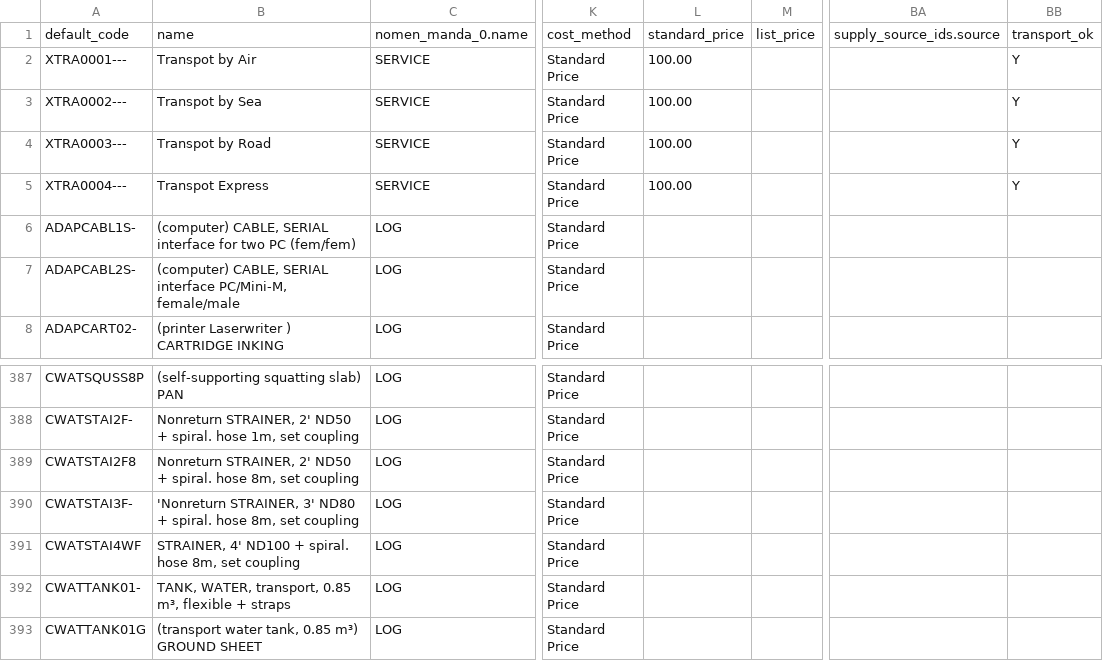
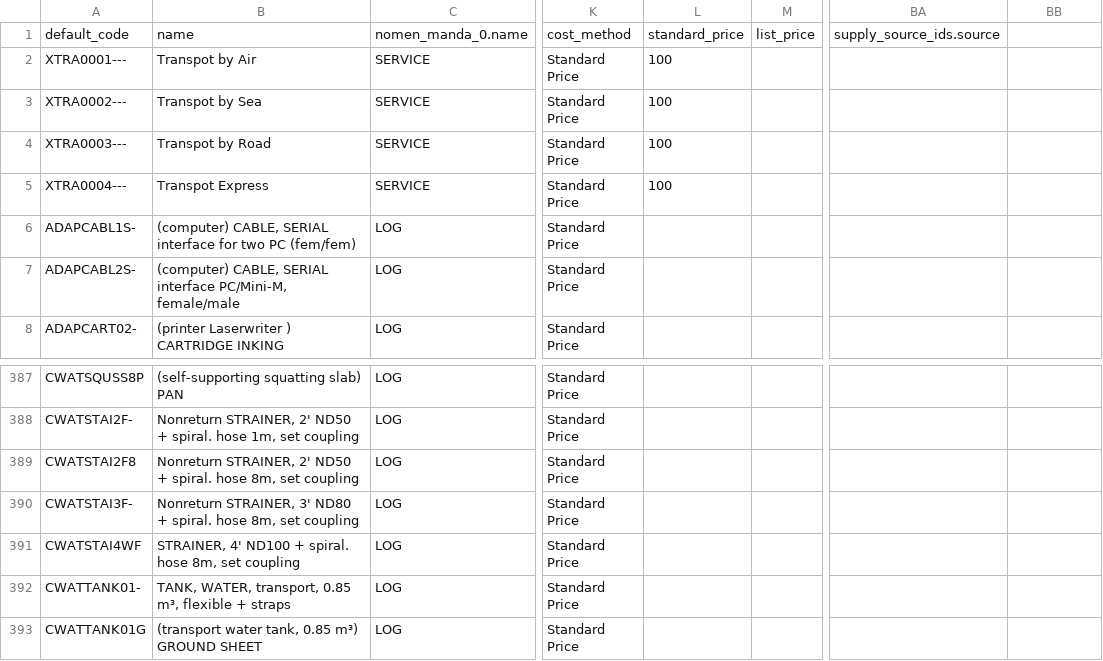
Before and after one commit to Unifield/unifield-wm, a CSV file: 040_product.product.csv, drawn as a sheet; only a part is shown, gaps mark what is left out; the diff names each change by its address in the sheet, - before the commit and + after, or states it on an @@ line.

```diff
--- a/040_product.product.csv
+++ b/040_product.product.csv
-BB1: transport_ok
+BB1: (empty)
-L2:L5: 100.00
+L2:L5: 100
-BB2:BB5: Y
+BB2:BB5: (empty)
-B390: 'Nonreturn STRAINER, 3'…
+B390: Nonreturn STRAINER, 3'…
```
Also changed, not shown: 001_product.nomenclature.csv, 020_product.nomenclature.csv.
